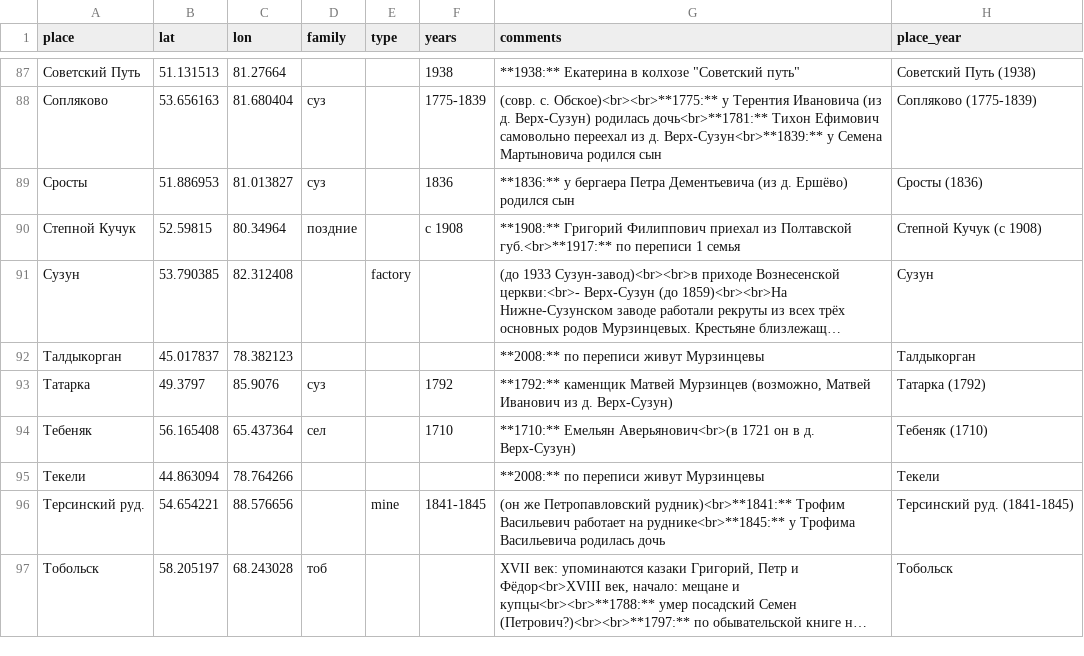
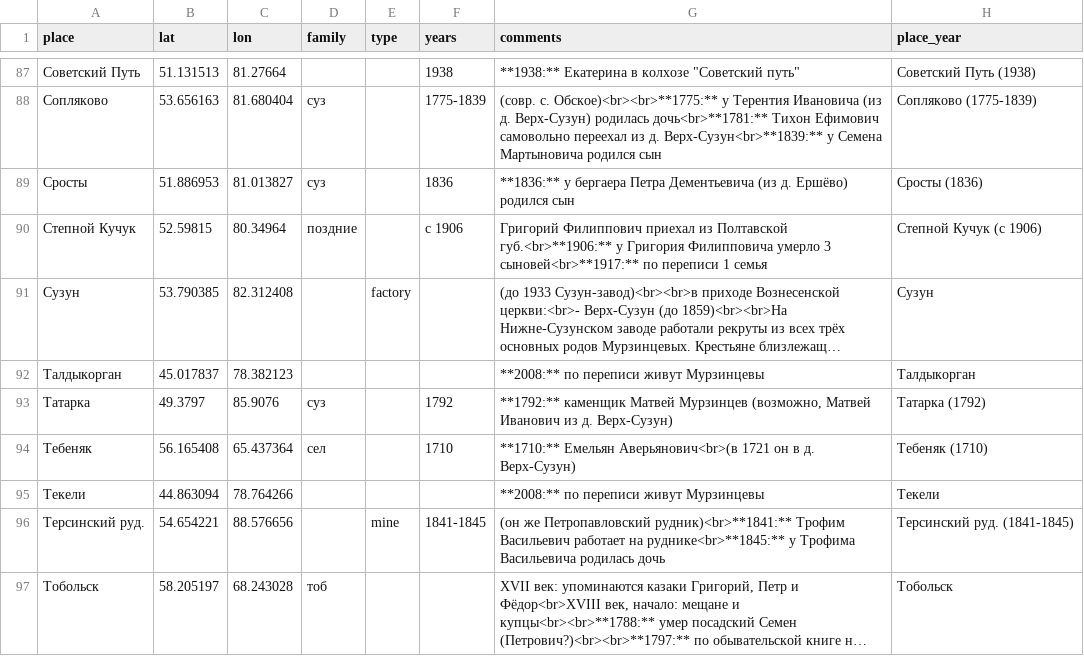
Before and after one commit to nikita-moor/genealogy, a CSV file: umap/places.csv, drawn as a sheet; only a part is shown, gaps mark what is left out; long unchanged cells end in …; the diff names each change by its address in the sheet, - before the commit and + after, or states it on an @@ line.

Commit message:
update places 2026-07-10

```diff
--- a/umap/places.csv
+++ b/umap/places.csv
-F90 (years): с 1908
+F90 (years): с 1906
-G90 (comments): **1908:** Григорий Филиппович приехал из Полтавской губ.<br>**1917:** по переписи…
+G90 (comments): Григорий Филиппович приехал из Полтавской губ.<br>**1906:** у Григория Филипповича умерло 3 сыновей<br>**1917:** по переписи…
-H90 (place_year): Степной Кучук (с 1908)
+H90 (place_year): Степной Кучук (с 1906)
```
